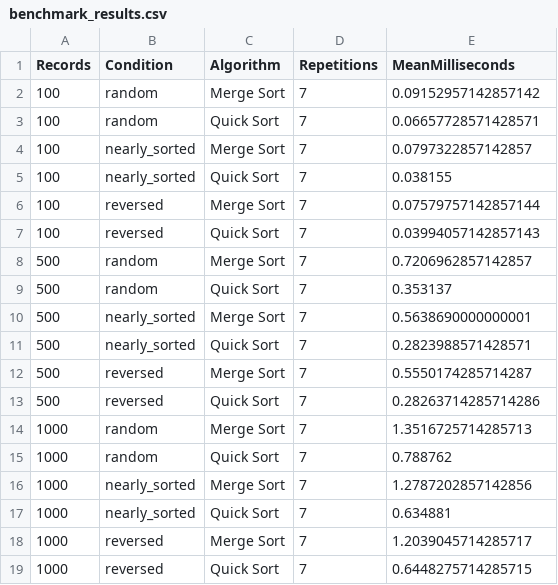
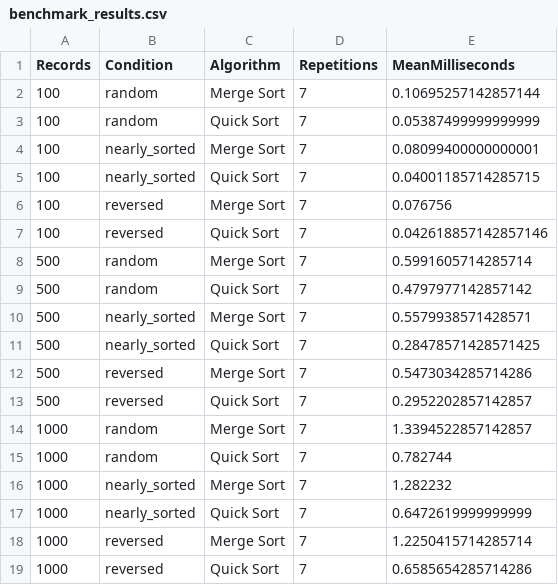
Before and after one commit to ShakChunni/COMP5008-DSA, a CSV file: Assignment/sample_output/benchmark_results.csv, drawn as a sheet.

Commit message:
Update benchmark output files with new performance metrics and correct numpy version in benchmark environment

```diff
--- a/Assignment/sample_output/benchmark_results.csv
+++ b/Assignment/sample_output/benchmark_results.csv
@@ -1,19 +1,19 @@
 Records,Condition,Algorithm,Repetitions,MeanMilliseconds
-100,random,Merge Sort,7,0.09152957142857142
-100,random,Quick Sort,7,0.06657728571428571
-100,nearly_sorted,Merge Sort,7,0.0797322857142857
-100,nearly_sorted,Quick Sort,7,0.038155
-100,reversed,Merge Sort,7,0.07579757142857144
-100,reversed,Quick Sort,7,0.03994057142857143
-500,random,Merge Sort,7,0.7206962857142857
-500,random,Quick Sort,7,0.353137
-500,nearly_sorted,Merge Sort,7,0.5638690000000001
-500,nearly_sorted,Quick Sort,7,0.2823988571428571
-500,reversed,Merge Sort,7,0.5550174285714287
-500,reversed,Quick Sort,7,0.28263714285714286
-1000,random,Merge Sort,7,1.3516725714285713
-1000,random,Quick Sort,7,0.788762
-1000,nearly_sorted,Merge Sort,7,1.2787202857142856
-1000,nearly_sorted,Quick Sort,7,0.634881
-1000,reversed,Merge Sort,7,1.2039045714285717
-1000,reversed,Quick Sort,7,0.6448275714285715
+100,random,Merge Sort,7,0.10695257142857144
+100,random,Quick Sort,7,0.05387499999999999
+100,nearly_sorted,Merge Sort,7,0.08099400000000001
+100,nearly_sorted,Quick Sort,7,0.04001185714285715
+100,reversed,Merge Sort,7,0.076756
+100,reversed,Quick Sort,7,0.042618857142857146
+500,random,Merge Sort,7,0.5991605714285714
+500,random,Quick Sort,7,0.4797977142857142
+500,nearly_sorted,Merge Sort,7,0.5579938571428571
+500,nearly_sorted,Quick Sort,7,0.28478571428571425
+500,reversed,Merge Sort,7,0.5473034285714286
+500,reversed,Quick Sort,7,0.2952202857142857
+1000,random,Merge Sort,7,1.3394522857142857
+1000,random,Quick Sort,7,0.782744
+1000,nearly_sorted,Merge Sort,7,1.282232
+1000,nearly_sorted,Quick Sort,7,0.6472619999999999
+1000,reversed,Merge Sort,7,1.2250415714285714
+1000,reversed,Quick Sort,7,0.6585654285714286
```
Also changed, not shown: 4 other files.
